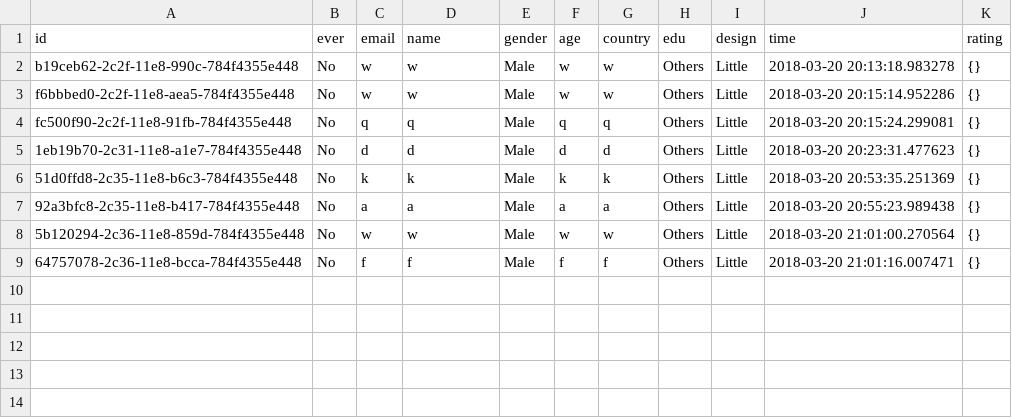
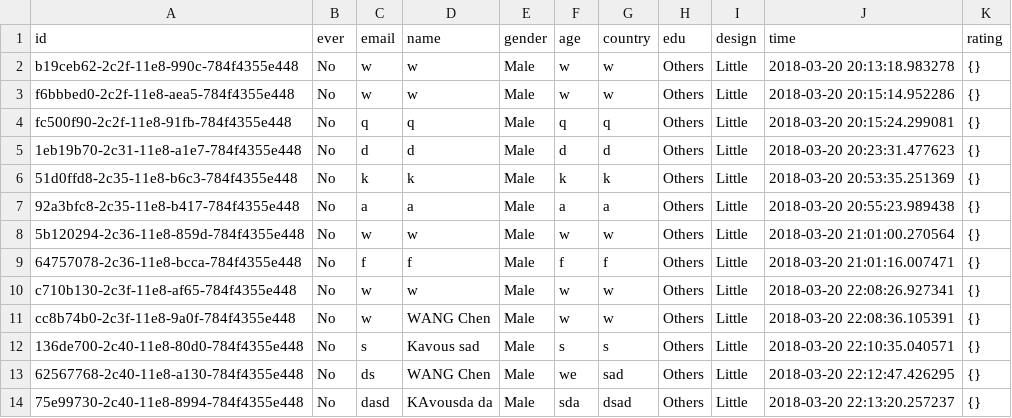
Before and after one commit to CranberryWong/CHEC-Renlab, a CSV file: data/user.csv, drawn as a sheet; the diff names each change by its address in the sheet, - before the commit and + after, or states it on an @@ line.

```diff
--- a/data/user.csv
+++ b/data/user.csv
+row 10: c710b130-2c3f-11e8-af65-784f4355e448 | No | w | w | Male | w | w | Others | Little | 2018-03-20 22:08:26.927341 | {}
+row 11: cc8b74b0-2c3f-11e8-9a0f-784f4355e448 | No | w | WANG Chen | Male | w | w | Others | Little | 2018-03-20 22:08:36.105391 | {}
+row 12: 136de700-2c40-11e8-80d0-784f4355e448 | No | s | Kavous sad | Male | s | s | Others | Little | 2018-03-20 22:10:35.040571 | {}
+row 13: 62567768-2c40-11e8-a130-784f4355e448 | No | ds | WANG Chen | Male | we | sad | Others | Little | 2018-03-20 22:12:47.426295 | {}
+row 14: 75e99730-2c40-11e8-8994-784f4355e448 | No | dasd | KAvousda da | Male | sda | dsad | Others | Little | 2018-03-20 22:13:20.257237 | {}
```
Also changed, not shown: data/webpage.csv, 2 other files.
